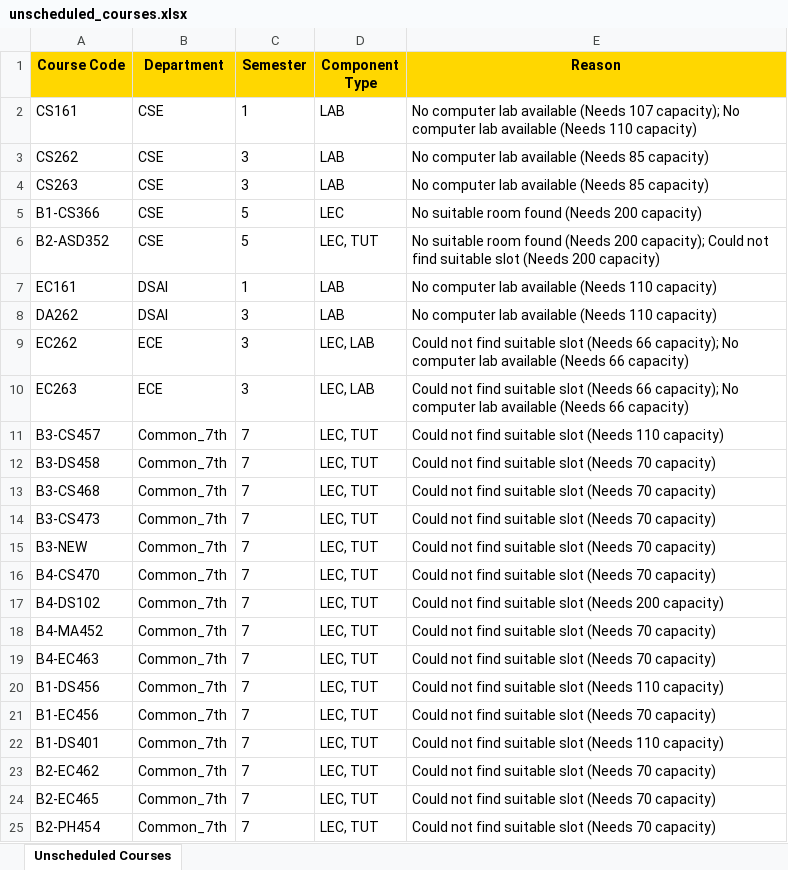
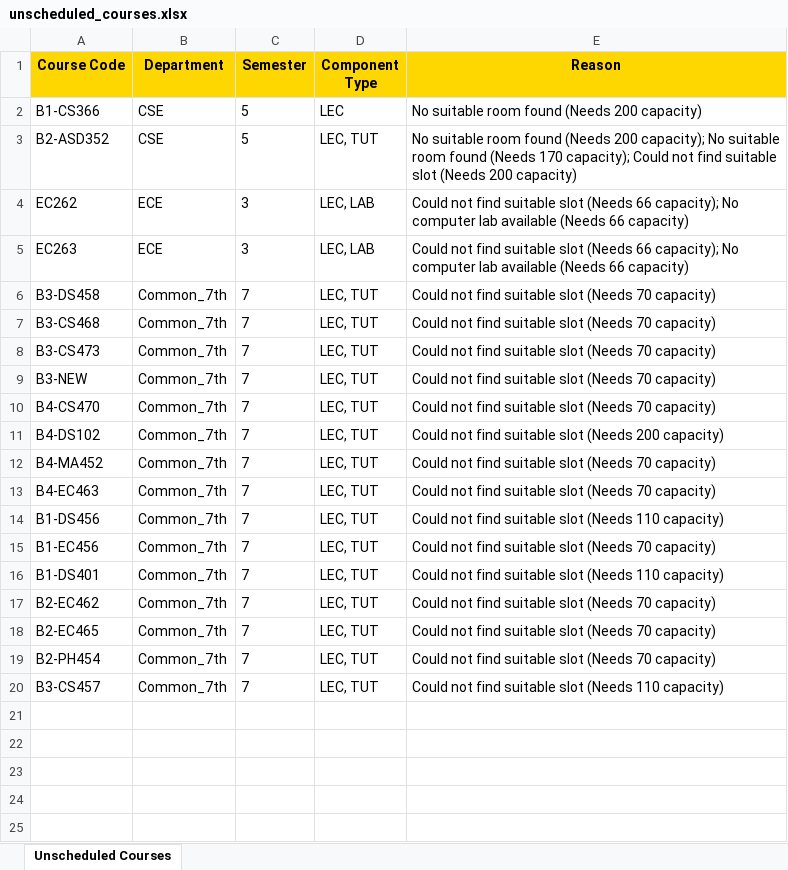
Before and after one commit to vedGM123/Automated-Time-Table-Scheduling-at-IIIT-Dharwad, an Excel workbook: output/unscheduled_courses.xlsx, sheet Unscheduled Courses, drawn as a sheet; values as stored, in another font and other column widths than the file's, no borders; removed rows and columns are numbered as before the commit, all else as after; the diff names each change by its address in the sheet, - before the commit and + after, or states it on an @@ line.

```diff
--- a/output/unscheduled_courses.xlsx (sheet Unscheduled Courses)
+++ b/output/unscheduled_courses.xlsx (sheet Unscheduled Courses)
-row 2: CS161 | CSE | 1 | LAB | No computer lab available (Needs 107 capacity); No computer lab available (Needs 110 capacity)
-row 3: CS262 | CSE | 3 | LAB | No computer lab available (Needs 85 capacity)
-row 4: CS263 | CSE | 3 | LAB | No computer lab available (Needs 85 capacity)
-E3 (Reason): …200 capacity); Could not…
+E3 (Reason): …200 capacity); No suitable room found (Needs 170 capacity); Could not…
-row 7: EC161 | DSAI | 1 | LAB | No computer lab available (Needs 110 capacity)
-row 8: DA262 | DSAI | 3 | LAB | No computer lab available (Needs 110 capacity)
@@ row 11 moved to row 20: B3-CS457 @@
```
Also changed, not shown: output/Exam_timetable.xlsx, output/teacher_timetables.xlsx, 5 other files.
